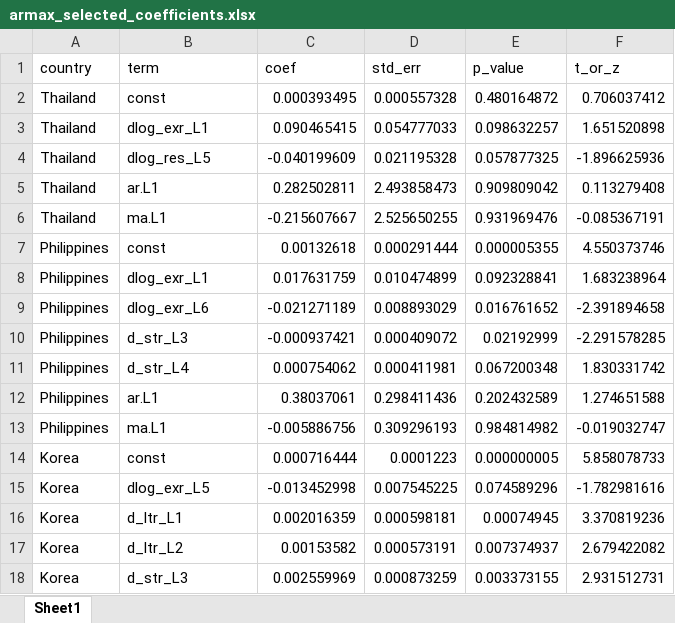
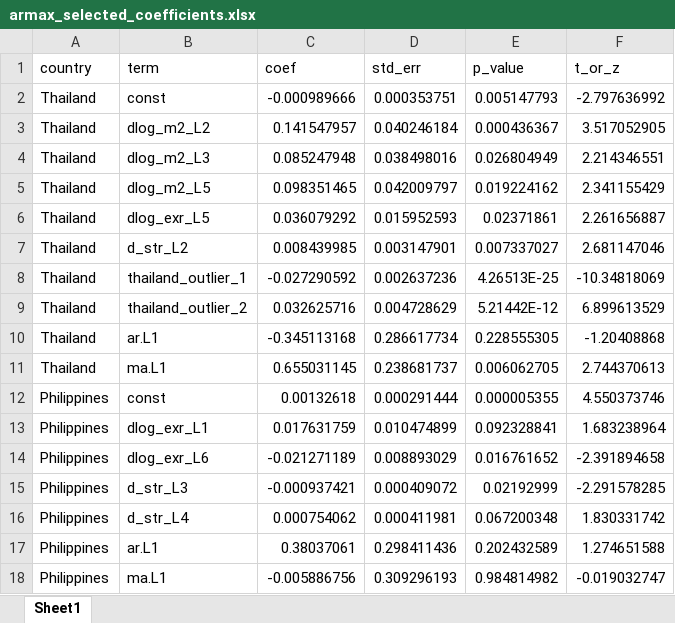
Before and after one commit to JonaszKosinski/Masterthesis, an Excel workbook: DATA/Processed/armax_selected_coefficients.xlsx, sheet Sheet1, drawn as a sheet; only a part is shown; the shorter side is filled out with more unchanged rows; values as stored, in another font and other column widths than the file's, no borders; removed rows and columns are numbered as before the commit, all else as after; the diff names each change by its address in the sheet, - before the commit and + after, or states it on an @@ line.

Commit message:
Final armax

```diff
--- a/DATA/Processed/armax_selected_coefficients.xlsx (sheet Sheet1)
+++ b/DATA/Processed/armax_selected_coefficients.xlsx (sheet Sheet1)
-row 2: Thailand | const | 0.000393495 | 0.000557328 | 0.480164872 | 0.706037412
-row 3: Thailand | dlog_exr_L1 | 0.090465415 | 0.054777033 | 0.098632257 | 1.651520898
-row 4: Thailand | dlog_res_L5 | -0.040199609 | 0.021195328 | 0.057877325 | -1.896625936
-row 5: Thailand | ar.L1 | 0.282502811 | 2.493858473 | 0.909809042 | 0.113279408
-row 6: Thailand | ma.L1 | -0.215607667 | 2.525650255 | 0.931969476 | -0.085367191
+row 2: Thailand | const | -0.000989666 | 0.000353751 | 0.005147793 | -2.797636992
+row 3: Thailand | dlog_m2_L2 | 0.141547957 | 0.040246184 | 0.000436367 | 3.517052905
+row 4: Thailand | dlog_m2_L3 | 0.085247948 | 0.038498016 | 0.026804949 | 2.214346551
+row 5: Thailand | dlog_m2_L5 | 0.098351465 | 0.042009797 | 0.019224162 | 2.341155429
+row 6: Thailand | dlog_exr_L5 | 0.036079292 | 0.015952593 | 0.02371861 | 2.261656887
+row 7: Thailand | d_str_L2 | 0.008439985 | 0.003147901 | 0.007337027 | 2.681147046
+row 8: Thailand | thailand_outlier_1 | -0.027290592 | 0.002637236 | 4.26513E-25 | -10.34818069
+row 9: Thailand | thailand_outlier_2 | 0.032625716 | 0.004728629 | 5.21442E-12 | 6.899613529
+row 10: Thailand | ar.L1 | -0.345113168 | 0.286617734 | 0.228555305 | -1.20408868
+row 11: Thailand | ma.L1 | 0.655031145 | 0.238681737 | 0.006062705 | 2.744370613
```
Also changed, not shown: DATA/Processed/armax_selected_results.xlsx, DATA/Processed/residual_diagnostics/Indonesia_residuals.xlsx, 6 other files.
